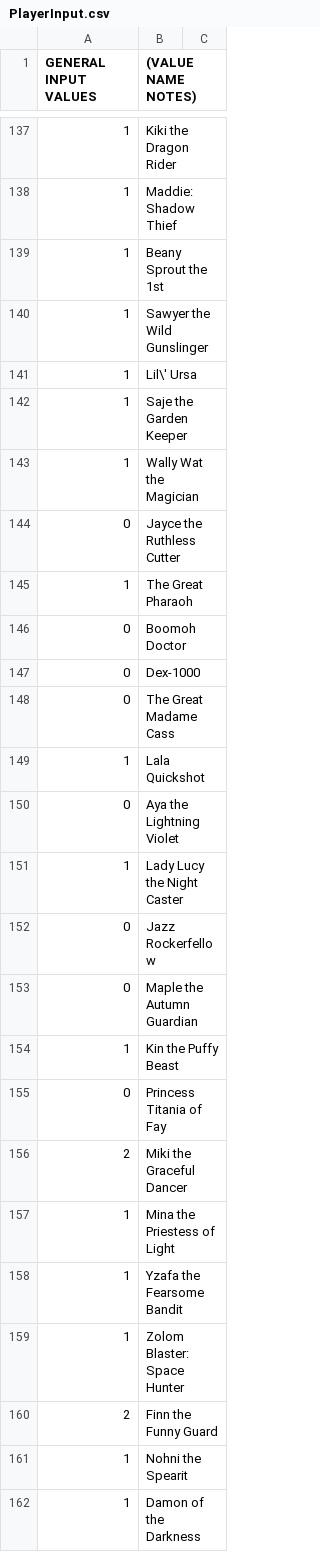
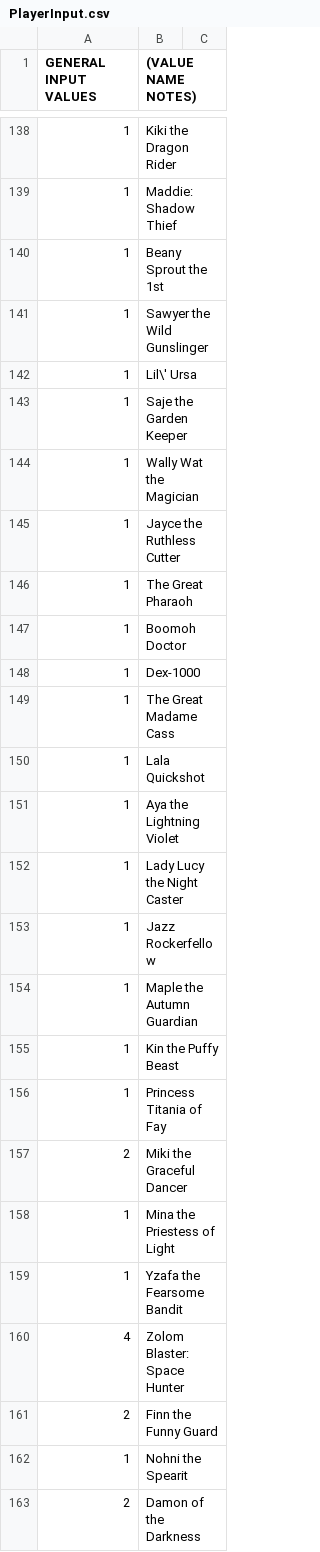
Before and after one commit to metxchris/TT2-Sim, a CSV file: player/PlayerInput.csv, drawn as a sheet; only a part is shown, gaps mark what is left out; the diff covers the shown part only.

```diff
--- a/player/PlayerInput.csv
+++ b/player/PlayerInput.csv
@@ -143,14 +144,14 @@
         1,Wally Wat the Magician,
-        0,Jayce the Ruthless Cutter,
+        1,Jayce the Ruthless Cutter,
         1,The Great Pharaoh,
-        0,Boomoh Doctor,
-        0,Dex-1000,
-        0,The Great Madame Cass,
+        1,Boomoh Doctor,
+        1,Dex-1000,
+        1,The Great Madame Cass,
         1,Lala Quickshot,
-        0,Aya the Lightning Violet,
+        1,Aya the Lightning Violet,
         1,Lady Lucy the Night Caster,
-        0,Jazz Rockerfellow,
-        0,Maple the Autumn Guardian,
+        1,Jazz Rockerfellow,
+        1,Maple the Autumn Guardian,
         1,Kin the Puffy Beast,
-        0,Princess Titania of Fay,
+        1,Princess Titania of Fay,
         2,Miki the Graceful Dancer,
@@ -158,5 +159,5 @@
         1,Yzafa the Fearsome Bandit,
-        1,Zolom Blaster: Space Hunter,
+        4,Zolom Blaster: Space Hunter,
         2,Finn the Funny Guard,
         1,Nohni the Spearit,
-        1,Damon of the Darkness,
+        2,Damon of the Darkness,
```
Also changed, not shown: 2 added rows, 1 removed row and 28 edited cells elsewhere in this file, 3 other files.
